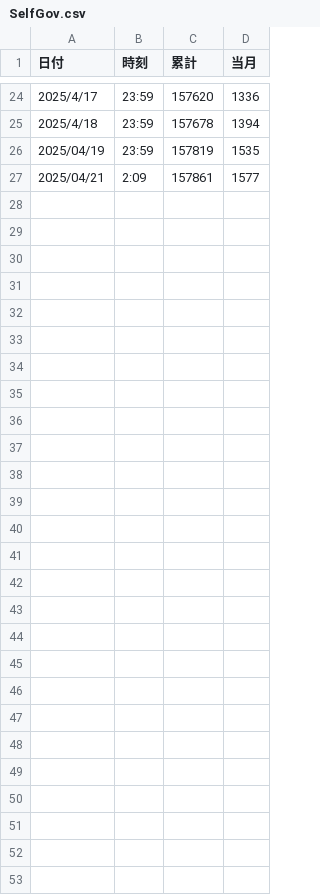
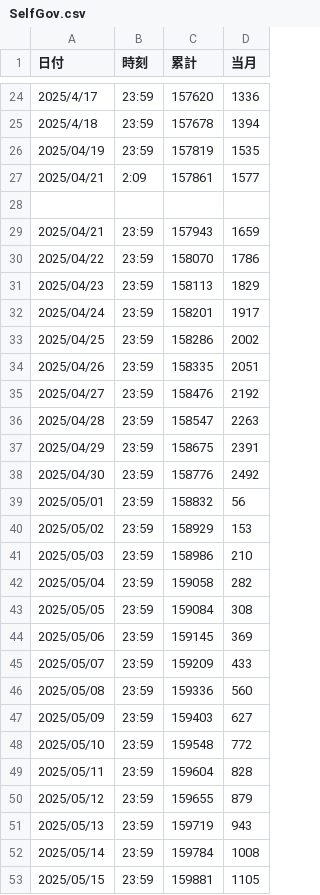
Before and after one commit to AkiraOkano/SelfGov, a CSV file: src/SelfGov.csv, drawn as a sheet; only a part is shown, gaps mark what is left out; the diff names each change by its address in the sheet, - before the commit and + after, or states it on an @@ line.

Commit message:
commit

```diff
--- a/src/SelfGov.csv
+++ b/src/SelfGov.csv
+row 28: (empty)
+row 29: 2025/04/21 | 23:59 | 157943 | 1659
+row 30: 2025/04/22 | 23:59 | 158070 | 1786
+row 31: 2025/04/23 | 23:59 | 158113 | 1829
+row 32: 2025/04/24 | 23:59 | 158201 | 1917
+row 33: 2025/04/25 | 23:59 | 158286 | 2002
+row 34: 2025/04/26 | 23:59 | 158335 | 2051
+row 35: 2025/04/27 | 23:59 | 158476 | 2192
+row 36: 2025/04/28 | 23:59 | 158547 | 2263
+row 37: 2025/04/29 | 23:59 | 158675 | 2391
+row 38: 2025/04/30 | 23:59 | 158776 | 2492
+row 39: 2025/05/01 | 23:59 | 158832 | 56
+row 40: 2025/05/02 | 23:59 | 158929 | 153
+row 41: 2025/05/03 | 23:59 | 158986 | 210
+row 42: 2025/05/04 | 23:59 | 159058 | 282
+row 43: 2025/05/05 | 23:59 | 159084 | 308
+row 44: 2025/05/06 | 23:59 | 159145 | 369
+row 45: 2025/05/07 | 23:59 | 159209 | 433
+row 46: 2025/05/08 | 23:59 | 159336 | 560
+row 47: 2025/05/09 | 23:59 | 159403 | 627
+row 48: 2025/05/10 | 23:59 | 159548 | 772
+row 49: 2025/05/11 | 23:59 | 159604 | 828
+row 50: 2025/05/12 | 23:59 | 159655 | 879
+row 51: 2025/05/13 | 23:59 | 159719 | 943
+row 52: 2025/05/14 | 23:59 | 159784 | 1008
+row 53: 2025/05/15 | 23:59 | 159881 | 1105
```
